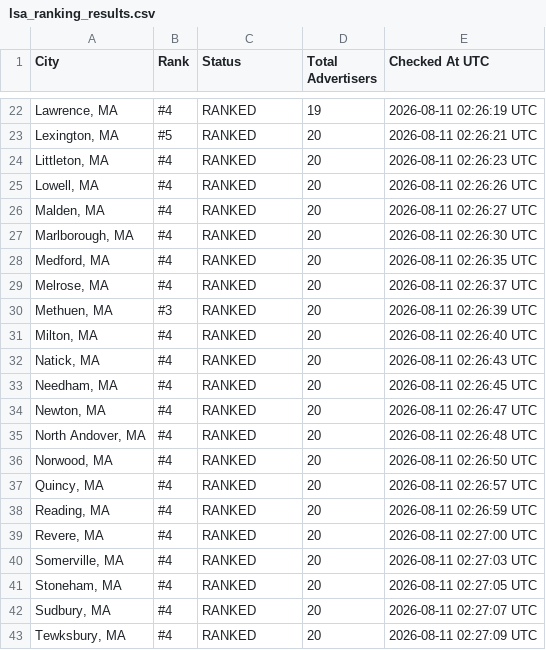
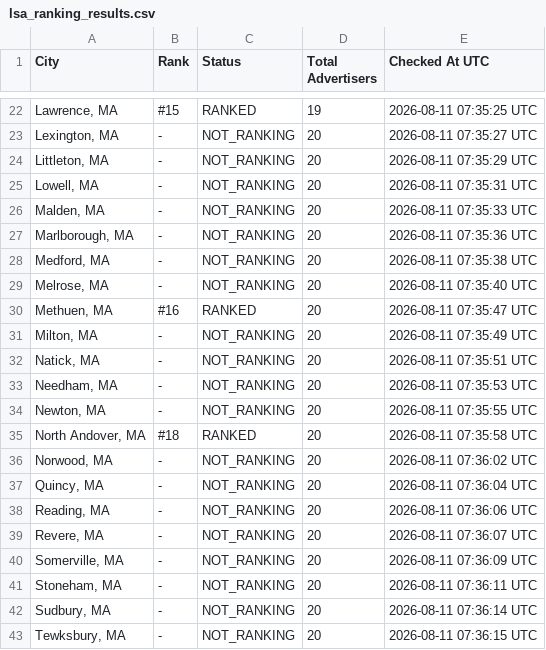
Before and after one commit to yasin-ads/apex-lsa-dashboard, a CSV file: data/lsa_ranking_results.csv, drawn as a sheet; only a part is shown, gaps mark what is left out; the diff covers the shown part only.

```diff
--- a/data/lsa_ranking_results.csv
+++ b/data/lsa_ranking_results.csv
@@ -22,22 +22,22 @@
-"Lawrence, MA",#4,RANKED,19,2026-08-11 02:26:19 UTC
-"Lexington, MA",#5,RANKED,20,2026-08-11 02:26:21 UTC
-"Littleton, MA",#4,RANKED,20,2026-08-11 02:26:23 UTC
-"Lowell, MA",#4,RANKED,20,2026-08-11 02:26:26 UTC
-"Malden, MA",#4,RANKED,20,2026-08-11 02:26:27 UTC
-"Marlborough, MA",#4,RANKED,20,2026-08-11 02:26:30 UTC
-"Medford, MA",#4,RANKED,20,2026-08-11 02:26:35 UTC
-"Melrose, MA",#4,RANKED,20,2026-08-11 02:26:37 UTC
-"Methuen, MA",#3,RANKED,20,2026-08-11 02:26:39 UTC
-"Milton, MA",#4,RANKED,20,2026-08-11 02:26:40 UTC
-"Natick, MA",#4,RANKED,20,2026-08-11 02:26:43 UTC
-"Needham, MA",#4,RANKED,20,2026-08-11 02:26:45 UTC
-"Newton, MA",#4,RANKED,20,2026-08-11 02:26:47 UTC
-"North Andover, MA",#4,RANKED,20,2026-08-11 02:26:48 UTC
-"Norwood, MA",#4,RANKED,20,2026-08-11 02:26:50 UTC
-"Quincy, MA",#4,RANKED,20,2026-08-11 02:26:57 UTC
-"Reading, MA",#4,RANKED,20,2026-08-11 02:26:59 UTC
-"Revere, MA",#4,RANKED,20,2026-08-11 02:27:00 UTC
-"Somerville, MA",#4,RANKED,20,2026-08-11 02:27:03 UTC
-"Stoneham, MA",#4,RANKED,20,2026-08-11 02:27:05 UTC
-"Sudbury, MA",#4,RANKED,20,2026-08-11 02:27:07 UTC
-"Tewksbury, MA",#4,RANKED,20,2026-08-11 02:27:09 UTC
+"Lawrence, MA",#15,RANKED,19,2026-08-11 07:35:25 UTC
+"Lexington, MA",-,NOT_RANKING,20,2026-08-11 07:35:27 UTC
+"Littleton, MA",-,NOT_RANKING,20,2026-08-11 07:35:29 UTC
+"Lowell, MA",-,NOT_RANKING,20,2026-08-11 07:35:31 UTC
+"Malden, MA",-,NOT_RANKING,20,2026-08-11 07:35:33 UTC
+"Marlborough, MA",-,NOT_RANKING,20,2026-08-11 07:35:36 UTC
+"Medford, MA",-,NOT_RANKING,20,2026-08-11 07:35:38 UTC
+"Melrose, MA",-,NOT_RANKING,20,2026-08-11 07:35:40 UTC
+"Methuen, MA",#16,RANKED,20,2026-08-11 07:35:47 UTC
+"Milton, MA",-,NOT_RANKING,20,2026-08-11 07:35:49 UTC
+"Natick, MA",-,NOT_RANKING,20,2026-08-11 07:35:51 UTC
+"Needham, MA",-,NOT_RANKING,20,2026-08-11 07:35:53 UTC
+"Newton, MA",-,NOT_RANKING,20,2026-08-11 07:35:55 UTC
+"North Andover, MA",#18,RANKED,20,2026-08-11 07:35:58 UTC
+"Norwood, MA",-,NOT_RANKING,20,2026-08-11 07:36:02 UTC
+"Quincy, MA",-,NOT_RANKING,20,2026-08-11 07:36:04 UTC
+"Reading, MA",-,NOT_RANKING,20,2026-08-11 07:36:06 UTC
+"Revere, MA",-,NOT_RANKING,20,2026-08-11 07:36:07 UTC
+"Somerville, MA",-,NOT_RANKING,20,2026-08-11 07:36:09 UTC
+"Stoneham, MA",-,NOT_RANKING,20,2026-08-11 07:36:11 UTC
+"Sudbury, MA",-,NOT_RANKING,20,2026-08-11 07:36:14 UTC
+"Tewksbury, MA",-,NOT_RANKING,20,2026-08-11 07:36:15 UTC
```
Also changed, not shown: 95 edited cells elsewhere in this file, 2 other files.
